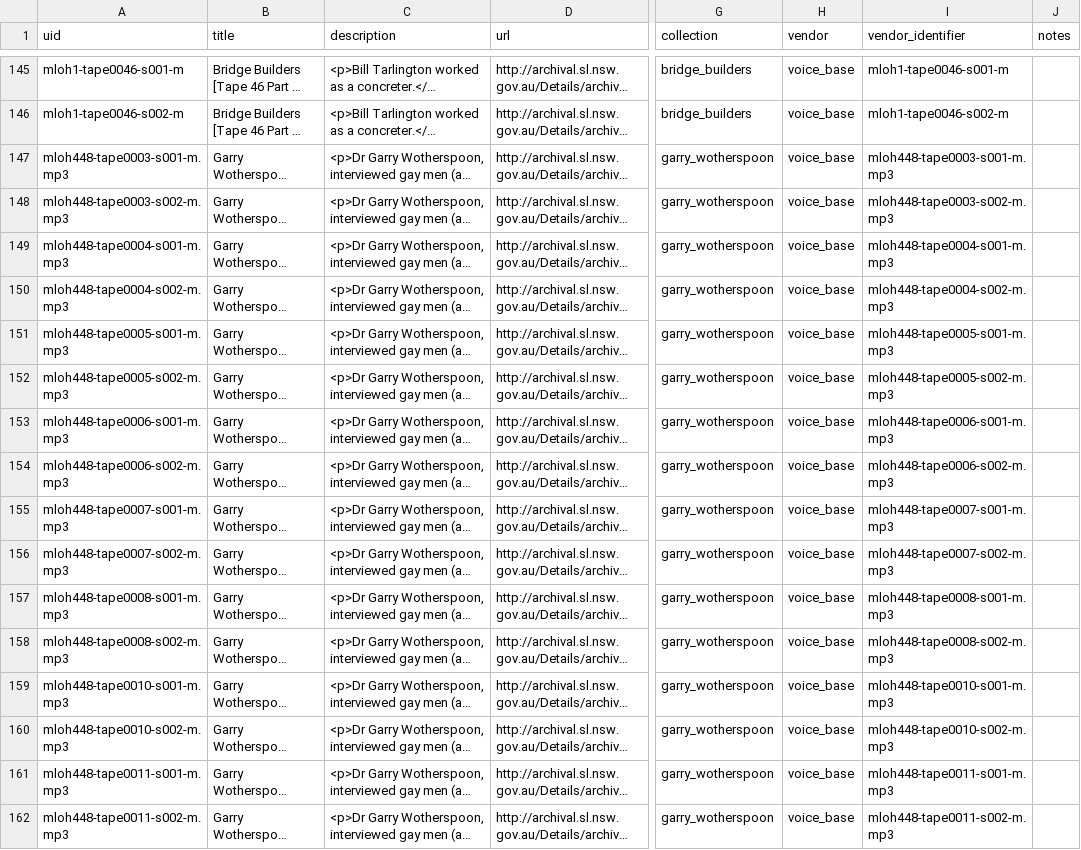
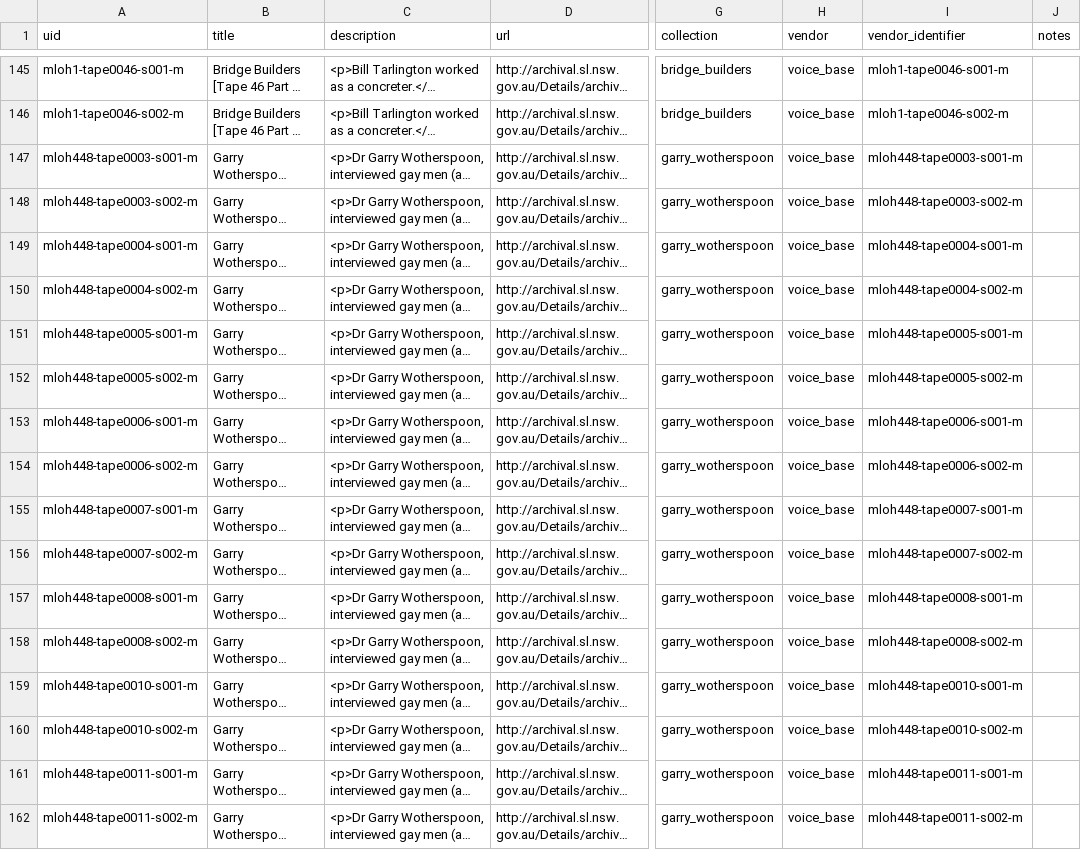
Before and after one commit to abdojulari/transcript-editor, a CSV file: project/nsw-state-library-amplify/data/transcripts_seeds.csv, drawn as a sheet; only a part is shown, gaps mark what is left out; long unchanged cells end in …; the diff covers the shown part only; the diff names each change by its address in the sheet, - before the commit and + after, or states it on an @@ line.

Commit message:
[AM-52] Fixed uids

```diff
--- a/project/nsw-state-library-amplify/data/transcripts_seeds.csv
+++ b/project/nsw-state-library-amplify/data/transcripts_seeds.csv
-A147 (uid): mloh448-tape0003-s001-m.mp3
+A147 (uid): mloh448-tape0003-s001-m
-I147 (vendor_identifier): mloh448-tape0003-s001-m.mp3
+I147 (vendor_identifier): mloh448-tape0003-s001-m
-A148 (uid): mloh448-tape0003-s002-m.mp3
+A148 (uid): mloh448-tape0003-s002-m
-I148 (vendor_identifier): mloh448-tape0003-s002-m.mp3
+I148 (vendor_identifier): mloh448-tape0003-s002-m
-A149 (uid): mloh448-tape0004-s001-m.mp3
+A149 (uid): mloh448-tape0004-s001-m
-I149 (vendor_identifier): mloh448-tape0004-s001-m.mp3
+I149 (vendor_identifier): mloh448-tape0004-s001-m
-A150 (uid): mloh448-tape0004-s002-m.mp3
+A150 (uid): mloh448-tape0004-s002-m
-I150 (vendor_identifier): mloh448-tape0004-s002-m.mp3
+I150 (vendor_identifier): mloh448-tape0004-s002-m
-A151 (uid): mloh448-tape0005-s001-m.mp3
+A151 (uid): mloh448-tape0005-s001-m
-I151 (vendor_identifier): mloh448-tape0005-s001-m.mp3
+I151 (vendor_identifier): mloh448-tape0005-s001-m
-A152 (uid): mloh448-tape0005-s002-m.mp3
+A152 (uid): mloh448-tape0005-s002-m
-I152 (vendor_identifier): mloh448-tape0005-s002-m.mp3
+I152 (vendor_identifier): mloh448-tape0005-s002-m
-A153 (uid): mloh448-tape0006-s001-m.mp3
+A153 (uid): mloh448-tape0006-s001-m
-I153 (vendor_identifier): mloh448-tape0006-s001-m.mp3
+I153 (vendor_identifier): mloh448-tape0006-s001-m
-A154 (uid): mloh448-tape0006-s002-m.mp3
+A154 (uid): mloh448-tape0006-s002-m
-I154 (vendor_identifier): mloh448-tape0006-s002-m.mp3
+I154 (vendor_identifier): mloh448-tape0006-s002-m
-A155 (uid): mloh448-tape0007-s001-m.mp3
+A155 (uid): mloh448-tape0007-s001-m
-I155 (vendor_identifier): mloh448-tape0007-s001-m.mp3
+I155 (vendor_identifier): mloh448-tape0007-s001-m
-A156 (uid): mloh448-tape0007-s002-m.mp3
+A156 (uid): mloh448-tape0007-s002-m
-I156 (vendor_identifier): mloh448-tape0007-s002-m.mp3
+I156 (vendor_identifier): mloh448-tape0007-s002-m
-A157 (uid): mloh448-tape0008-s001-m.mp3
+A157 (uid): mloh448-tape0008-s001-m
-I157 (vendor_identifier): mloh448-tape0008-s001-m.mp3
+I157 (vendor_identifier): mloh448-tape0008-s001-m
-A158 (uid): mloh448-tape0008-s002-m.mp3
+A158 (uid): mloh448-tape0008-s002-m
-I158 (vendor_identifier): mloh448-tape0008-s002-m.mp3
+I158 (vendor_identifier): mloh448-tape0008-s002-m
-A159 (uid): mloh448-tape0010-s001-m.mp3
+A159 (uid): mloh448-tape0010-s001-m
-I159 (vendor_identifier): mloh448-tape0010-s001-m.mp3
+I159 (vendor_identifier): mloh448-tape0010-s001-m
-A160 (uid): mloh448-tape0010-s002-m.mp3
+A160 (uid): mloh448-tape0010-s002-m
-I160 (vendor_identifier): mloh448-tape0010-s002-m.mp3
+I160 (vendor_identifier): mloh448-tape0010-s002-m
-A161 (uid): mloh448-tape0011-s001-m.mp3
+A161 (uid): mloh448-tape0011-s001-m
-I161 (vendor_identifier): mloh448-tape0011-s001-m.mp3
+I161 (vendor_identifier): mloh448-tape0011-s001-m
-A162 (uid): mloh448-tape0011-s002-m.mp3
+A162 (uid): mloh448-tape0011-s002-m
-I162 (vendor_identifier): mloh448-tape0011-s002-m.mp3
+I162 (vendor_identifier): mloh448-tape0011-s002-m
```
Also changed, not shown: 8 edited cells elsewhere in this file.
